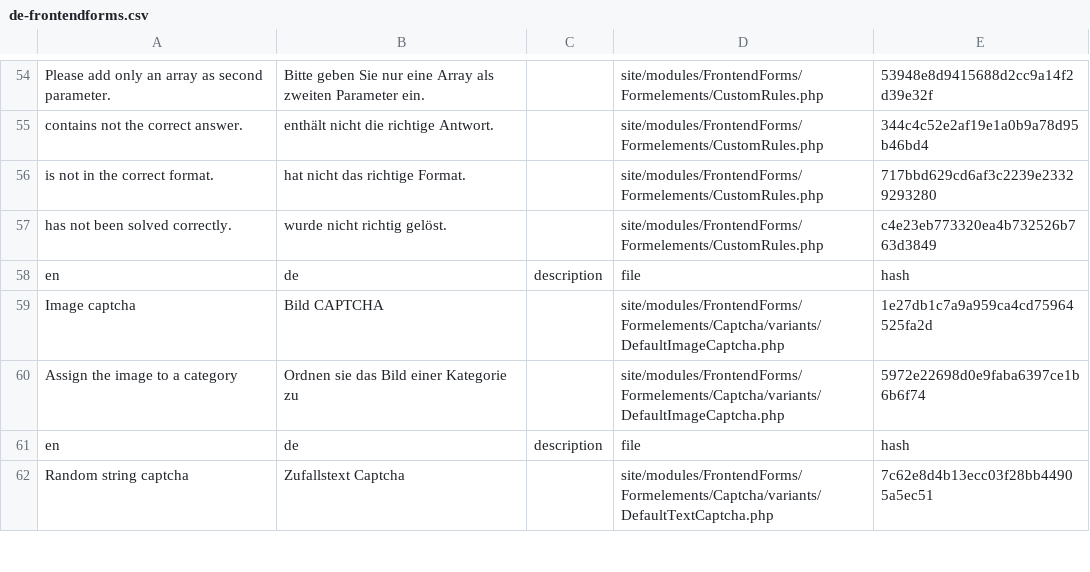
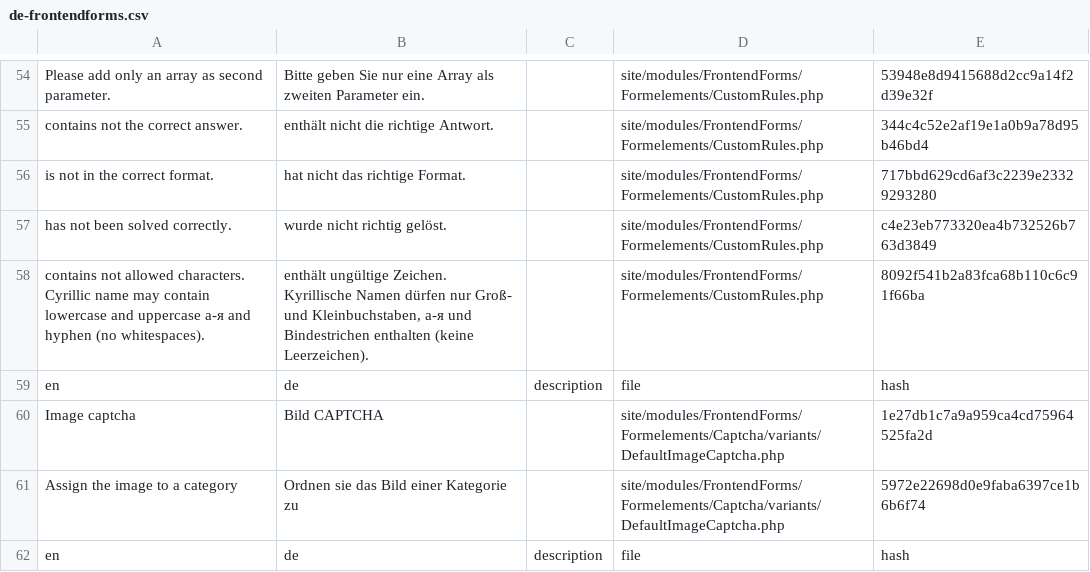
Before and after one commit to juergenweb/FrontendForms, a CSV file: languages/de-frontendforms.csv, drawn as a sheet; only a part is shown, gaps mark what is left out; the shorter side is filled out with more unchanged rows; the diff names each change by its address in the sheet, - before the commit and + after, or states it on an @@ line.

Commit message:
Update de-frontendforms.csv

```diff
--- a/languages/de-frontendforms.csv
+++ b/languages/de-frontendforms.csv
+row 58: contains not allowed characters. Cyrillic name may contain lowercase and uppercase а-я and hyphen (no whitespaces). | enthält ungültige Zeichen. Kyrillische Namen dürfen nur Groß- und Kleinbuchstaben, а-я und Bindestrichen enthalten (keine Leerzeichen). |  | site/modules/FrontendForms/Formelements/CustomRules.php | 8092f541b2a83fca68b110c6c91f66ba
```
